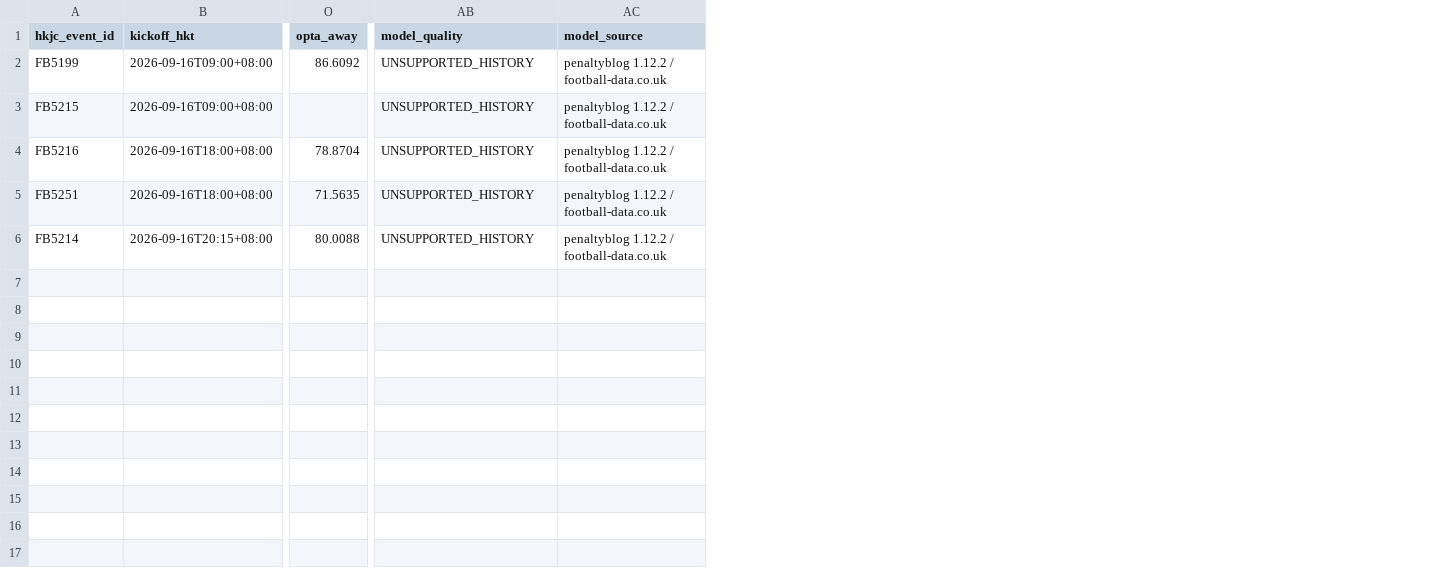
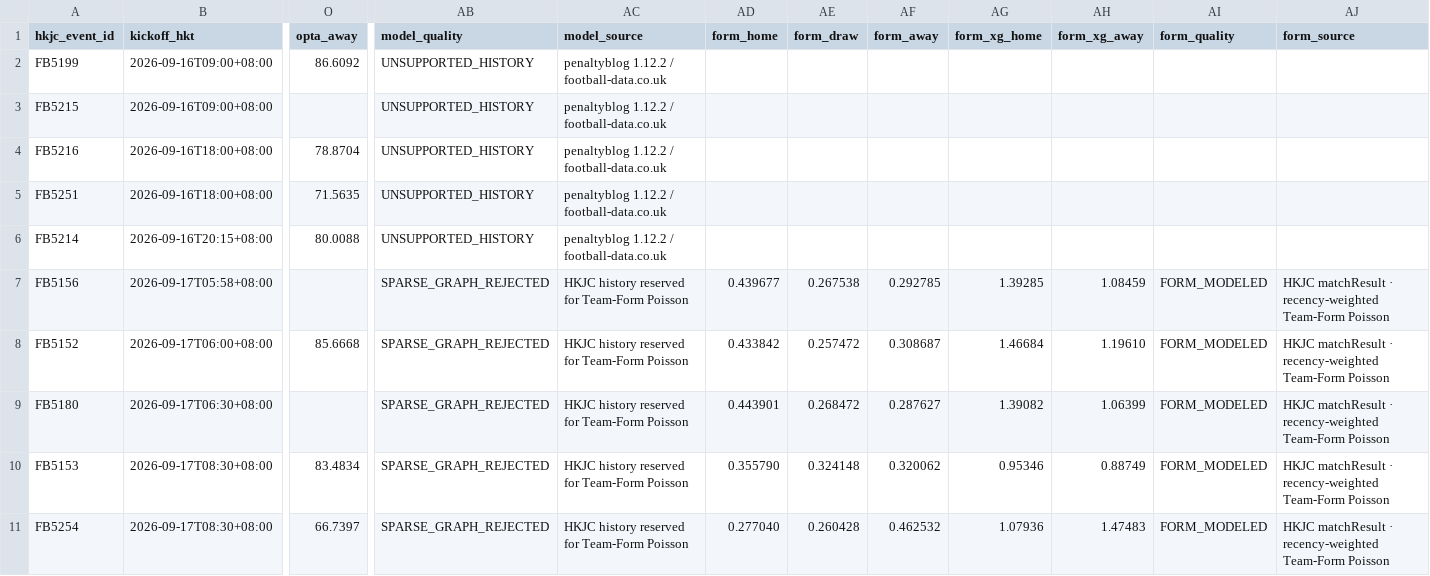
Before and after one commit to sargesticky-code/football-fast-tracker, a CSV file: data/prediction_archive.csv, drawn as a sheet; only a part is shown, gaps mark what is left out; rows hold the shown columns only; the diff names each change by its address in the sheet, - before the commit and + after, or states it on an @@ line.

```diff
--- a/data/prediction_archive.csv
+++ b/data/prediction_archive.csv
+column AD (form_home), empty
+column AE (form_draw), empty
+column AF (form_away), empty
+column AG (form_xg_home), empty
+column AH (form_xg_away), empty
+column AI (form_quality), empty
+column AJ (form_source), empty
+row 7: FB5156 | 2026-09-17T05:58+08:00 |  | SPARSE_GRAPH_REJECTED | HKJC history reserved for Team-Form Poisson | 0.439677 | 0.267538 | 0.292785 | 1.39285 | 1.08459 | FORM_MODELED | HKJC matchResult · recency-weighted Team-Form Poisson
+row 8: FB5152 | 2026-09-17T06:00+08:00 | 85.6668 | SPARSE_GRAPH_REJECTED | HKJC history reserved for Team-Form Poisson | 0.433842 | 0.257472 | 0.308687 | 1.46684 | 1.19610 | FORM_MODELED | HKJC matchResult · recency-weighted Team-Form Poisson
+row 9: FB5180 | 2026-09-17T06:30+08:00 |  | SPARSE_GRAPH_REJECTED | HKJC history reserved for Team-Form Poisson | 0.443901 | 0.268472 | 0.287627 | 1.39082 | 1.06399 | FORM_MODELED | HKJC matchResult · recency-weighted Team-Form Poisson
+row 10: FB5153 | 2026-09-17T08:30+08:00 | 83.4834 | SPARSE_GRAPH_REJECTED | HKJC history reserved for Team-Form Poisson | 0.355790 | 0.324148 | 0.320062 | 0.95346 | 0.88749 | FORM_MODELED | HKJC matchResult · recency-weighted Team-Form Poisson
+row 11: FB5254 | 2026-09-17T08:30+08:00 | 66.7397 | SPARSE_GRAPH_REJECTED | HKJC history reserved for Team-Form Poisson | 0.277040 | 0.260428 | 0.462532 | 1.07936 | 1.47483 | FORM_MODELED | HKJC matchResult · recency-weighted Team-Form Poisson
```
Also changed, not shown: data/evaluation_current.csv, data/evaluation_summary.csv, 3 other files.
